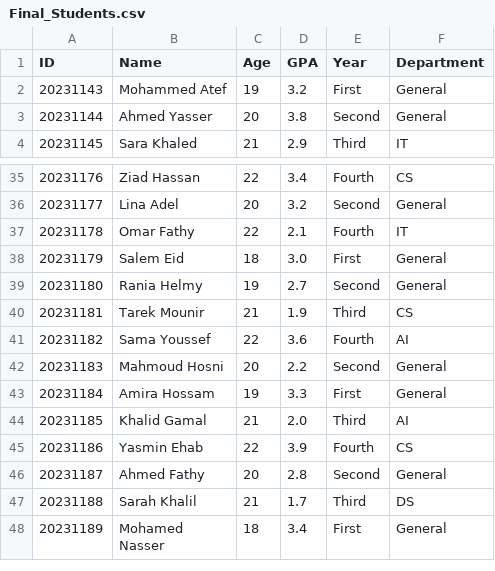
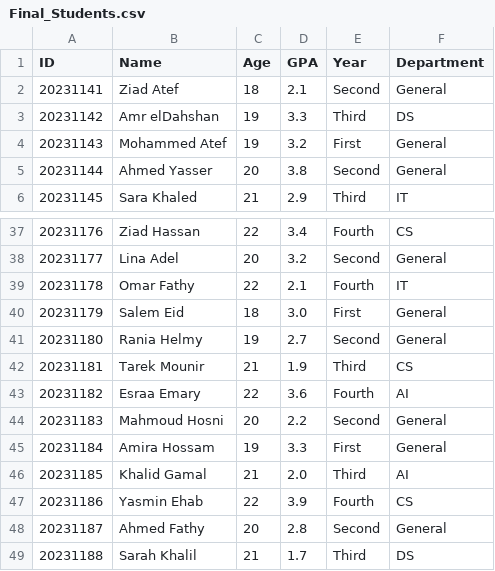
Before and after one commit to Mohammed-3tef/Student_Management_System, a CSV file: out/production/Student_Management_System/Final_Students.csv, drawn as a sheet; only a part is shown, gaps mark what is left out; the shorter side is filled out with more unchanged rows.

```diff
--- a/out/production/Student_Management_System/Final_Students.csv
+++ b/out/production/Student_Management_System/Final_Students.csv
@@ -1,2 +1,4 @@
 "ID","Name","Age","GPA","Year","Department"
+"20231141","Ziad Atef","18","2.1","Second","General"
+"20231142","Amr elDahshan","19","3.3","Third","DS"
 "20231143","Mohammed Atef","19","3.2","First","General"
@@ -40,3 +42,3 @@
 "20231181","Tarek Mounir","21","1.9","Third","CS"
-"20231182","Sama Youssef","22","3.6","Fourth","AI"
+"20231182","Esraa Emary","22","3.6","Fourth","AI"
 "20231183","Mahmoud Hosni","20","2.2","Second","General"
```
Also changed, not shown: out/production/Student_Management_System/students.csv, students.csv, 9 other files.
